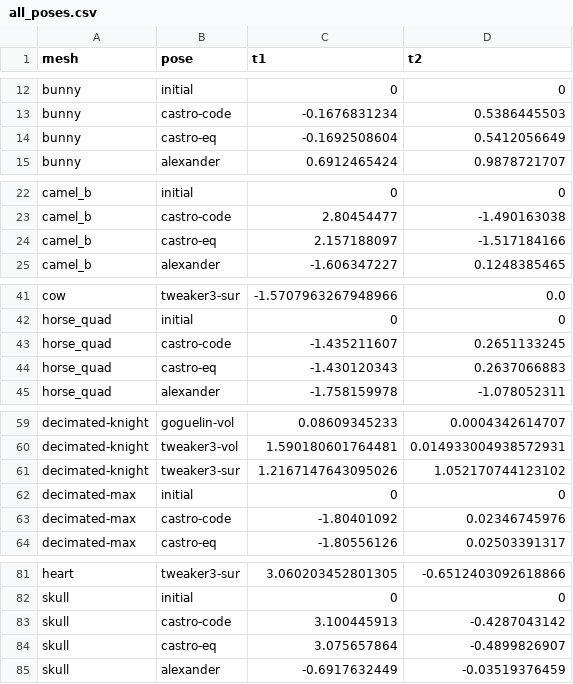
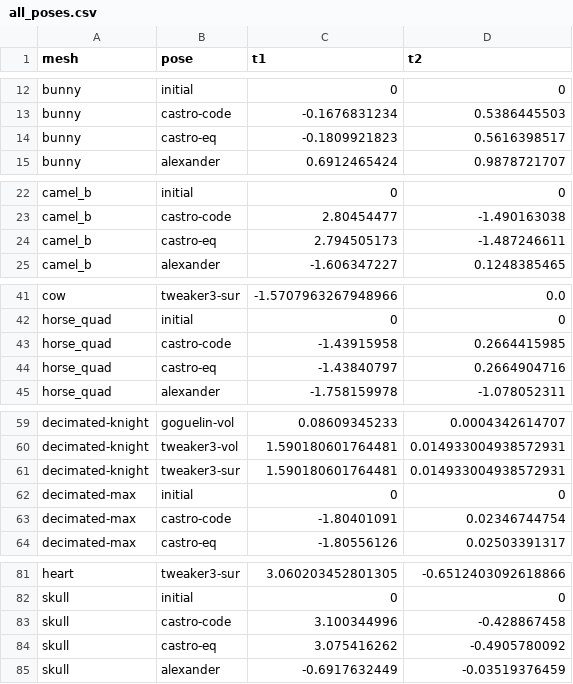
Before and after one commit to carloselcastro/overhang-bench, a CSV file: results/all_poses.csv, drawn as a sheet; only a part is shown, gaps mark what is left out; the diff covers the shown part only.

```diff
--- a/results/all_poses.csv
+++ b/results/all_poses.csv
@@ -13,3 +13,3 @@ bunny,initial,0,0
 bunny,castro-code,-0.1676831234,0.5386445503
-bunny,castro-eq,-0.1692508604,0.5412056649
+bunny,castro-eq,-0.1809921823,0.5616398517
 bunny,alexander,0.6912465424,0.9878721707
@@ -23,3 +23,3 @@ camel_b,initial,0,0
 camel_b,castro-code,2.80454477,-1.490163038
-camel_b,castro-eq,2.157188097,-1.517184166
+camel_b,castro-eq,2.794505173,-1.487246611
 camel_b,alexander,-1.606347227,0.1248385465
@@ -42,4 +42,4 @@ cow,tweaker3-sur,-1.5707963267948966,0.0
 horse_quad,initial,0,0
-horse_quad,castro-code,-1.435211607,0.2651133245
-horse_quad,castro-eq,-1.430120343,0.2637066883
+horse_quad,castro-code,-1.43915958,0.2664415985
+horse_quad,castro-eq,-1.43840797,0.2664904716
 horse_quad,alexander,-1.758159978,-1.078052311
@@ -60,5 +60,5 @@ decimated-knight,goguelin-vol,0.08609345233,0.0004342614707
 decimated-knight,tweaker3-vol,1.590180601764481,0.014933004938572931
-decimated-knight,tweaker3-sur,1.2167147643095026,1.052170744123102
+decimated-knight,tweaker3-sur,1.590180601764481,0.014933004938572931
 decimated-max,initial,0,0
-decimated-max,castro-code,-1.80401092,0.02346745976
+decimated-max,castro-code,-1.80401091,0.02346744754
 decimated-max,castro-eq,-1.80556126,0.02503391317
@@ -82,4 +82,4 @@ heart,tweaker3-sur,3.060203452801305,-0.6512403092618866
 skull,initial,0,0
-skull,castro-code,3.100445913,-0.4287043142
-skull,castro-eq,3.075657864,-0.4899826907
+skull,castro-code,3.100344996,-0.428867458
+skull,castro-eq,3.075416262,-0.4905780092
 skull,alexander,-0.6917632449,-0.03519376459
```
Also changed, not shown: 6 edited cells elsewhere in this file, results/orientations.csv, results/poses_eval.csv, 15 other files.
